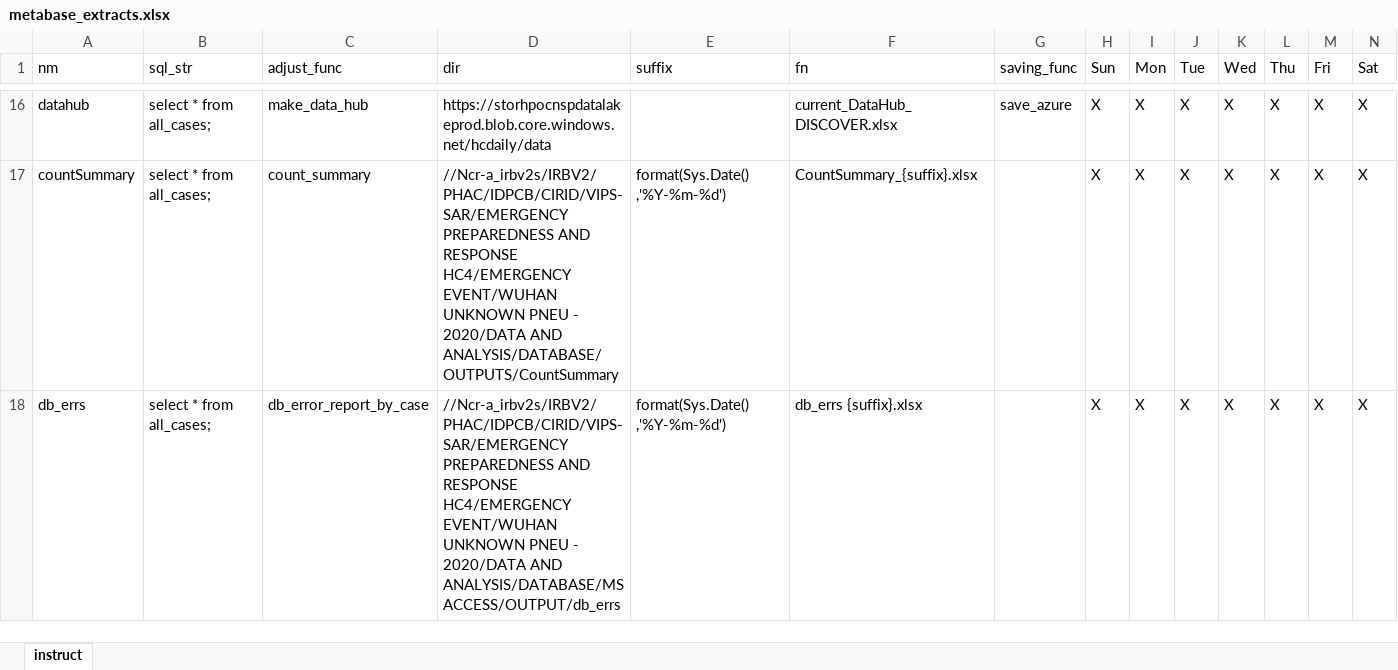
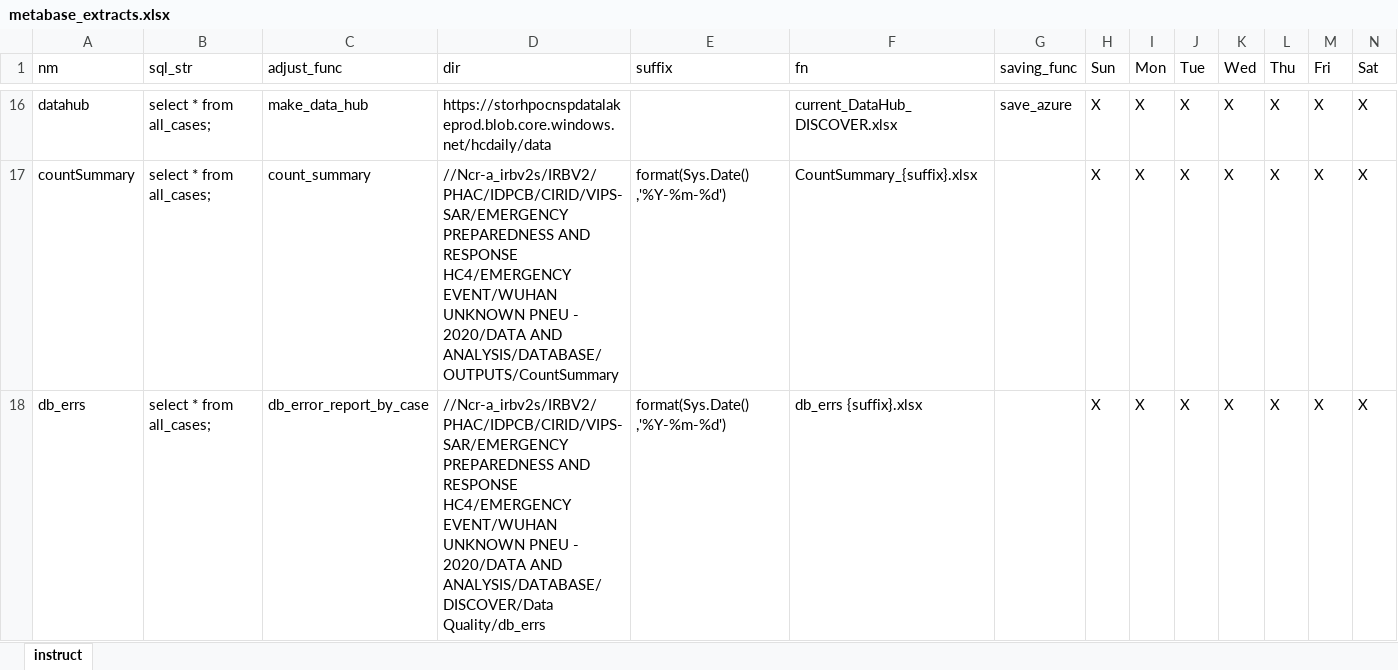
Before and after one commit to PHACDataHub/covid_cases_data_extracts, an Excel workbook: metabase_extracts.xlsx, sheet instruct, drawn as a sheet; only a part is shown, gaps mark what is left out; values as stored, in another font and other column widths than the file's, no borders; the diff names each change by its address in the sheet, - before the commit and + after, or states it on an @@ line.

Commit message:
changed path of db_errs output

```diff
--- a/metabase_extracts.xlsx (sheet instruct)
+++ b/metabase_extracts.xlsx (sheet instruct)
-D18 (dir): …2020/DATA AND ANALYSIS/DATABASE/MS ACCESS/OUTPUT/db_errs
+D18 (dir): …2020/DATA AND ANALYSIS/DATABASE/DISCOVER/Data Quality/db_errs
```
